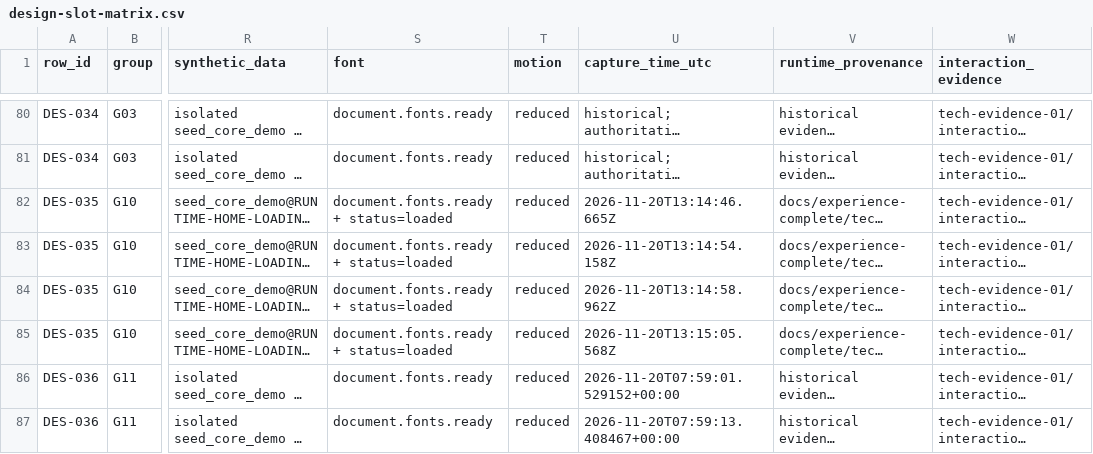
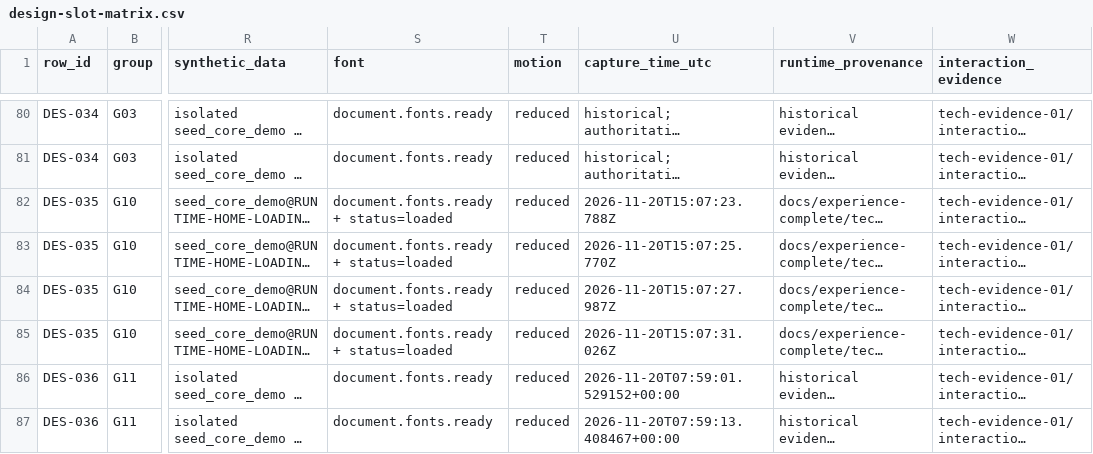
Before and after one commit to medyrad/invest, a CSV file: docs/experience-complete/tech-evidence-01/design-slot-matrix.csv, drawn as a sheet; only a part is shown, gaps mark what is left out; long unchanged cells end in …; the diff names each change by its address in the sheet, - before the commit and + after, or states it on an @@ line.

Commit message:
fix(evidence): bind runtime captures to product source

```diff
--- a/docs/experience-complete/tech-evidence-01/design-slot-matrix.csv
+++ b/docs/experience-complete/tech-evidence-01/design-slot-matrix.csv
-U82 (capture_time_utc): 2026-11-20T13:14:46.665Z
+U82 (capture_time_utc): 2026-11-20T15:07:23.788Z
-U83 (capture_time_utc): 2026-11-20T13:14:54.158Z
+U83 (capture_time_utc): 2026-11-20T15:07:25.770Z
-U84 (capture_time_utc): 2026-11-20T13:14:58.962Z
+U84 (capture_time_utc): 2026-11-20T15:07:27.987Z
-U85 (capture_time_utc): 2026-11-20T13:15:05.568Z
+U85 (capture_time_utc): 2026-11-20T15:07:31.026Z
```
Also changed, not shown: 20 other files.
